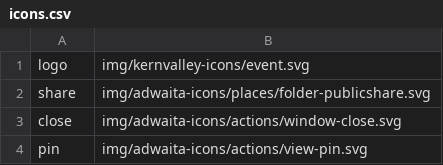
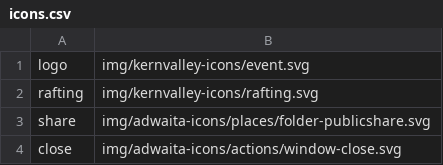
Before and after one commit to kernvalley/events.kernvalley.us, a CSV file: img/icons.csv, drawn as a sheet; only a part is shown; the shorter side is filled out with more unchanged rows.

Commit message:
Add rafting icon & link to rafting site

```diff
--- a/img/icons.csv
+++ b/img/icons.csv
@@ -1,2 +1,3 @@
 logo,img/kernvalley-icons/event.svg
+rafting,img/kernvalley-icons/rafting.svg
 share,img/adwaita-icons/places/folder-publicshare.svg
```
Also changed, not shown: 1 other file.
